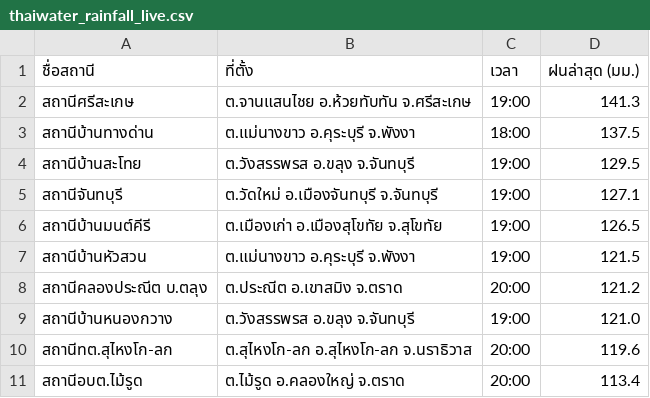
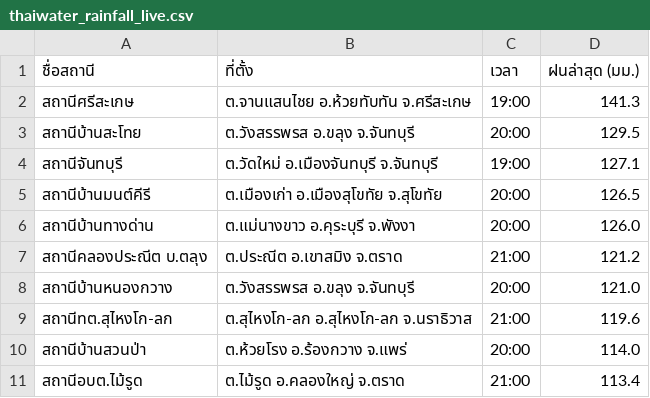
Before and after one commit to chaleeexez/scraper, a CSV file: thaiwater_rainfall_live.csv, drawn as a sheet.

```diff
--- a/thaiwater_rainfall_live.csv
+++ b/thaiwater_rainfall_live.csv
@@ -2,10 +2,10 @@
 สถานีศรีสะเกษ,ต.จานแสนไชย อ.ห้วยทับทัน จ.ศรีสะเกษ,19:00,141.3
-สถานีบ้านทางด่าน,ต.แม่นางขาว อ.คุระบุรี จ.พังงา,18:00,137.5
-สถานีบ้านสะโทย,ต.วังสรรพรส อ.ขลุง จ.จันทบุรี,19:00,129.5
+สถานีบ้านสะโทย,ต.วังสรรพรส อ.ขลุง จ.จันทบุรี,20:00,129.5
 สถานีจันทบุรี,ต.วัดใหม่ อ.เมืองจันทบุรี จ.จันทบุรี,19:00,127.1
-สถานีบ้านมนต์คีรี,ต.เมืองเก่า อ.เมืองสุโขทัย จ.สุโขทัย,19:00,126.5
-สถานีบ้านหัวสวน,ต.แม่นางขาว อ.คุระบุรี จ.พังงา,19:00,121.5
-สถานีคลองประณีต บ.ตลุง,ต.ประณีต อ.เขาสมิง จ.ตราด,20:00,121.2
-สถานีบ้านหนองกวาง,ต.วังสรรพรส อ.ขลุง จ.จันทบุรี,19:00,121.0
-สถานีทต.สุไหงโก-ลก,ต.สุไหงโก-ลก อ.สุไหงโก-ลก จ.นราธิวาส,20:00,119.6
-สถานีอบต.ไม้รูด,ต.ไม้รูด อ.คลองใหญ่ จ.ตราด,20:00,113.4
+สถานีบ้านมนต์คีรี,ต.เมืองเก่า อ.เมืองสุโขทัย จ.สุโขทัย,20:00,126.5
+สถานีบ้านทางด่าน,ต.แม่นางขาว อ.คุระบุรี จ.พังงา,20:00,126.0
+สถานีคลองประณีต บ.ตลุง,ต.ประณีต อ.เขาสมิง จ.ตราด,21:00,121.2
+สถานีบ้านหนองกวาง,ต.วังสรรพรส อ.ขลุง จ.จันทบุรี,20:00,121.0
+สถานีทต.สุไหงโก-ลก,ต.สุไหงโก-ลก อ.สุไหงโก-ลก จ.นราธิวาส,21:00,119.6
+สถานีบ้านสวนป่า,ต.ห้วยโรง อ.ร้องกวาง จ.แพร่,20:00,114.0
+สถานีอบต.ไม้รูด,ต.ไม้รูด อ.คลองใหญ่ จ.ตราด,21:00,113.4
```
